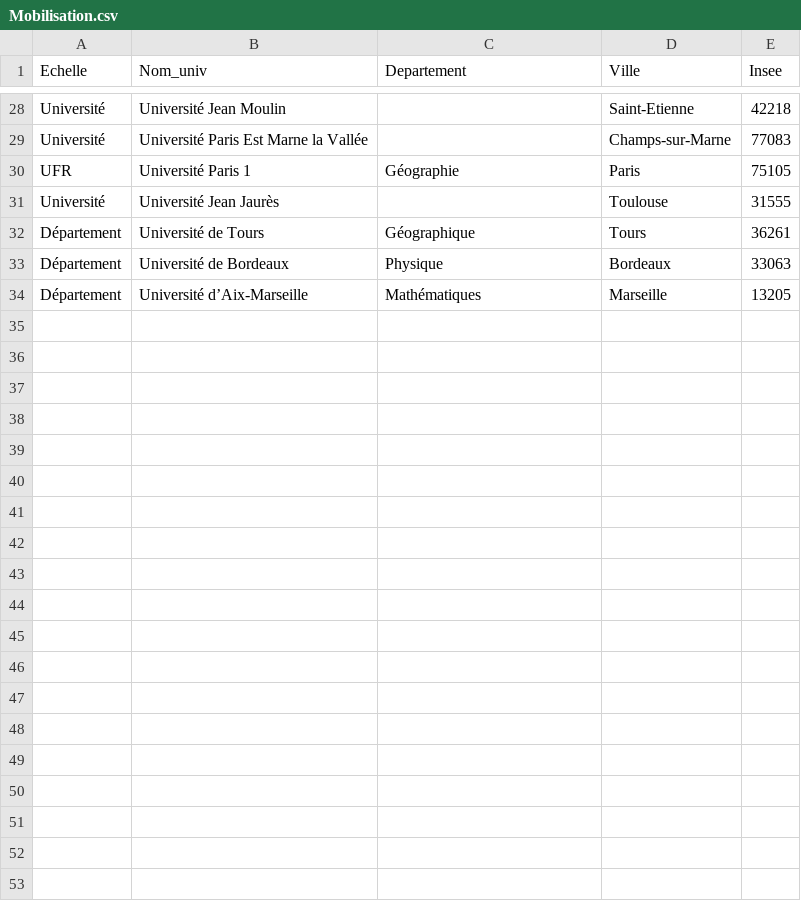
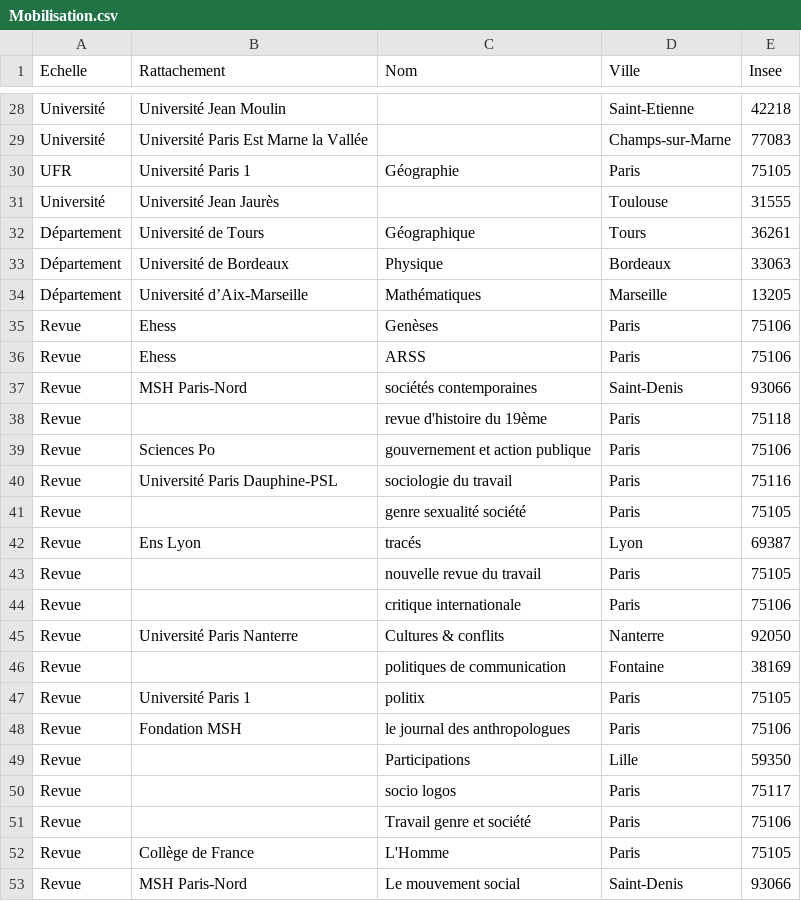
Before and after one commit to Grisoudre/30DayMapChallenge, a CSV file: day31_ESR_Lutte/data/Mobilisation.csv, drawn as a sheet; only a part is shown, gaps mark what is left out; the diff covers the shown part only.

Commit message:
Add files via upload

```diff
--- a/day31_ESR_Lutte/data/Mobilisation.csv
+++ b/day31_ESR_Lutte/data/Mobilisation.csv
@@ -1 +1 @@
-Echelle;Nom_univ;Departement;Ville;Insee
+"Echelle";"Rattachement";"Nom";"Ville";"Insee"
@@ -34,0 +35,19 @@ Département;Université d’Aix-Marseille;Mathématiques;Marseille;13205
+"Revue";"Ehess";"Genèses";"Paris";75106
+"Revue";"Ehess";"ARSS ";"Paris";75106
+"Revue";"MSH Paris-Nord";"sociétés contemporaines";"Saint-Denis";93066
+"Revue";;"revue d'histoire du 19ème ";"Paris";75118
+"Revue";"Sciences Po";"gouvernement et action publique ";"Paris";75106
+"Revue";"Université Paris Dauphine-PSL";"sociologie du travail ";"Paris";75116
+"Revue";;"genre sexualité société ";"Paris";75105
+"Revue";"Ens Lyon";"tracés ";"Lyon";69387
+"Revue";;"nouvelle revue du travail ";"Paris";75105
+"Revue";;"critique internationale ";"Paris";75106
+"Revue";"Université Paris Nanterre";"Cultures & conflits";"Nanterre";92050
+"Revue";;"politiques de communication ";"Fontaine";38169
+"Revue";"Université Paris 1";"politix ";"Paris";75105
+"Revue";"Fondation MSH";"le journal des anthropologues ";"Paris";75106
+"Revue";;"Participations ";"Lille";59350
+"Revue";;"socio logos ";"Paris";75117
+"Revue";;"Travail genre et société ";"Paris";75106
+"Revue";"Collège de France";"L'Homme ";"Paris";75105
+"Revue";"MSH Paris-Nord";"Le mouvement social ";"Saint-Denis";93066
```
Also changed, not shown: 16 added rows elsewhere in this file.
